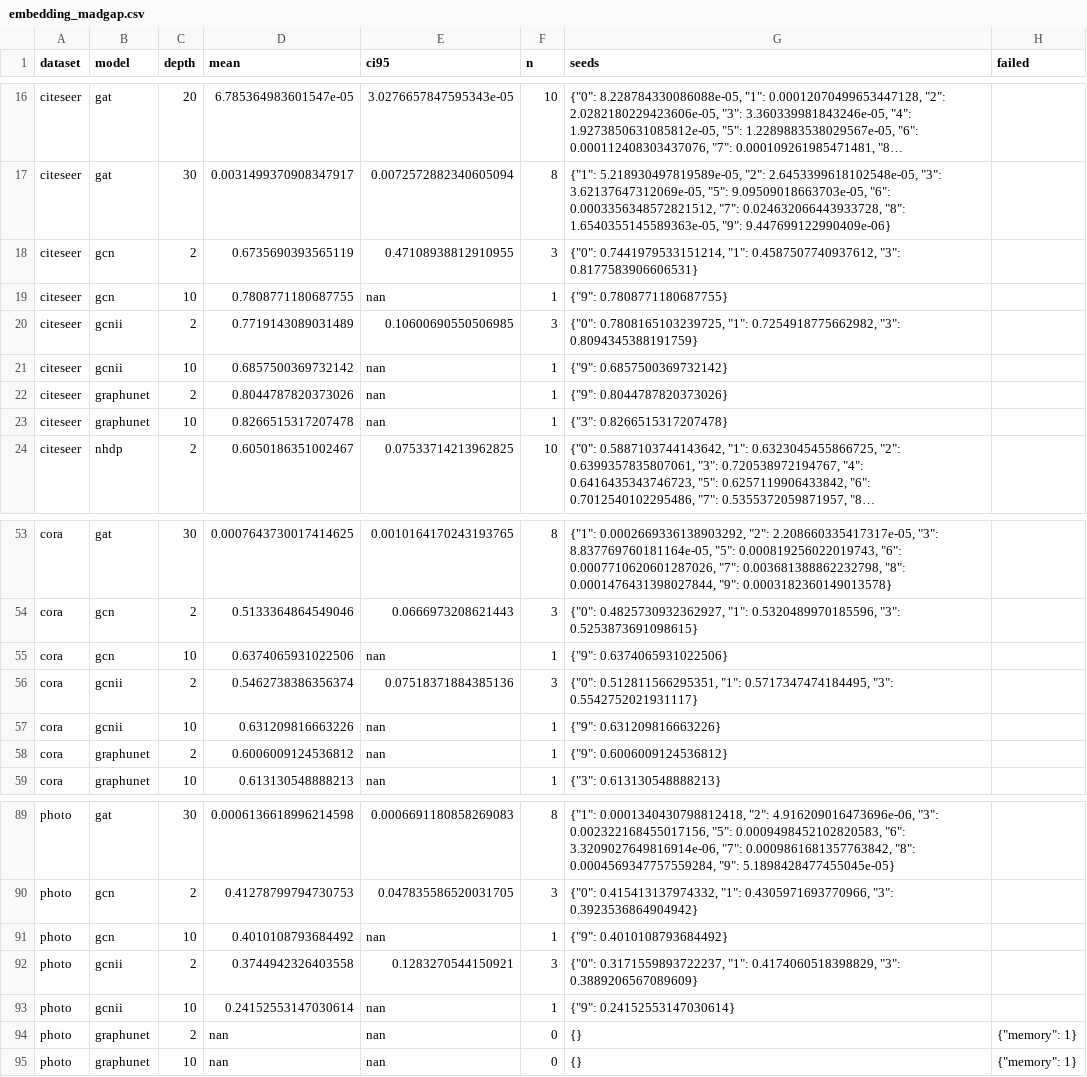
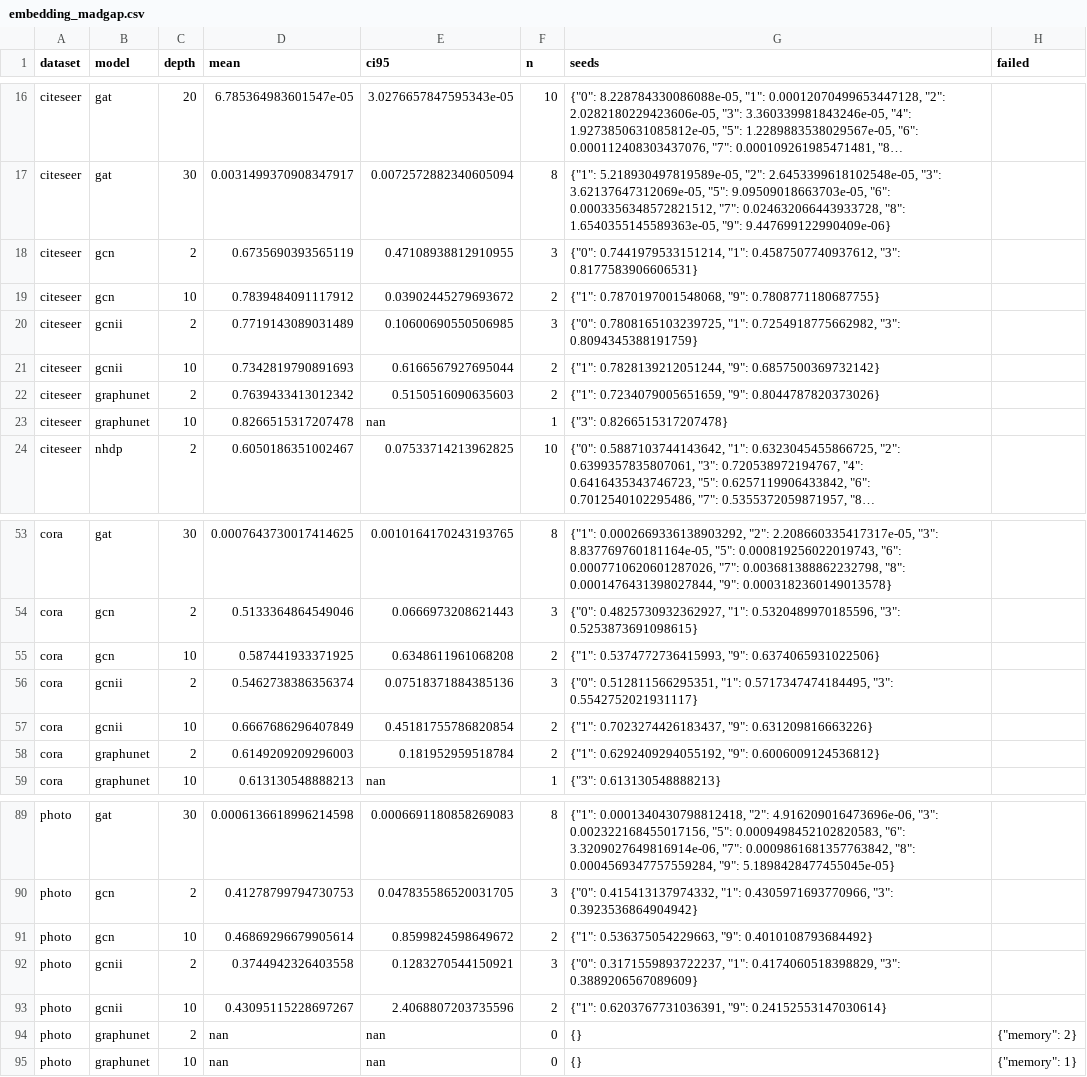
Before and after one commit to VKHS/n-HDP-GNN, a CSV file: results/table4_scarce/embedding_madgap.csv, drawn as a sheet; only a part is shown, gaps mark what is left out; long unchanged cells end in …; the diff covers the shown part only.

```diff
--- a/results/table4_scarce/embedding_madgap.csv
+++ b/results/table4_scarce/embedding_madgap.csv
@@ -18,6 +18,6 @@ citeseer,gat,30,0.0031499370908347917,0.0072572882340605094,8,"{""1"": 5.2189304
 citeseer,gcn,2,0.6735690393565119,0.47108938812910955,3,"{""0"": 0.7441979533151214, ""1"": 0.4587507740937612, ""3"": 0.8177583906606531}",
-citeseer,gcn,10,0.7808771180687755,nan,1,"{""9"": 0.7808771180687755}",
+citeseer,gcn,10,0.7839484091117912,0.03902445279693672,2,"{""1"": 0.7870197001548068, ""9"": 0.7808771180687755}",
 citeseer,gcnii,2,0.7719143089031489,0.10600690550506985,3,"{""0"": 0.7808165103239725, ""1"": 0.7254918775662982, ""3"": 0.8094345388191759}",
-citeseer,gcnii,10,0.6857500369732142,nan,1,"{""9"": 0.6857500369732142}",
-citeseer,graphunet,2,0.8044787820373026,nan,1,"{""9"": 0.8044787820373026}",
+citeseer,gcnii,10,0.7342819790891693,0.6166567927695044,2,"{""1"": 0.7828139212051244, ""9"": 0.6857500369732142}",
+citeseer,graphunet,2,0.7639433413012342,0.5150516090635603,2,"{""1"": 0.7234079005651659, ""9"": 0.8044787820373026}",
 citeseer,graphunet,10,0.8266515317207478,nan,1,"{""3"": 0.8266515317207478}",
@@ -54,6 +54,6 @@ cora,gat,30,0.0007643730017414625,0.0010164170243193765,8,"{""1"": 0.00026693361
 cora,gcn,2,0.5133364864549046,0.0666973208621443,3,"{""0"": 0.4825730932362927, ""1"": 0.5320489970185596, ""3"": 0.5253873691098615}",
-cora,gcn,10,0.6374065931022506,nan,1,"{""9"": 0.6374065931022506}",
+cora,gcn,10,0.587441933371925,0.6348611961068208,2,"{""1"": 0.5374772736415993, ""9"": 0.6374065931022506}",
 cora,gcnii,2,0.5462738386356374,0.07518371884385136,3,"{""0"": 0.512811566295351, ""1"": 0.5717347474184495, ""3"": 0.5542752021931117}",
-cora,gcnii,10,0.631209816663226,nan,1,"{""9"": 0.631209816663226}",
-cora,graphunet,2,0.6006009124536812,nan,1,"{""9"": 0.6006009124536812}",
+cora,gcnii,10,0.6667686296407849,0.45181755786820854,2,"{""1"": 0.7023274426183437, ""9"": 0.631209816663226}",
+cora,graphunet,2,0.6149209209296003,0.181952959518784,2,"{""1"": 0.6292409294055192, ""9"": 0.6006009124536812}",
 cora,graphunet,10,0.613130548888213,nan,1,"{""3"": 0.613130548888213}",
@@ -90,6 +90,6 @@ photo,gat,30,0.0006136618996214598,0.0006691180858269083,8,"{""1"": 0.0001340430
 photo,gcn,2,0.41278799794730753,0.047835586520031705,3,"{""0"": 0.415413137974332, ""1"": 0.4305971693770966, ""3"": 0.3923536864904942}",
-photo,gcn,10,0.4010108793684492,nan,1,"{""9"": 0.4010108793684492}",
+photo,gcn,10,0.46869296679905614,0.8599824598649672,2,"{""1"": 0.536375054229663, ""9"": 0.4010108793684492}",
 photo,gcnii,2,0.3744942326403558,0.1283270544150921,3,"{""0"": 0.3171559893722237, ""1"": 0.4174060518398829, ""3"": 0.3889206567089609}",
-photo,gcnii,10,0.24152553147030614,nan,1,"{""9"": 0.24152553147030614}",
-photo,graphunet,2,nan,nan,0,{},"{""memory"": 1}"
+photo,gcnii,10,0.43095115228697267,2.4068807203735596,2,"{""1"": 0.6203767731036391, ""9"": 0.24152553147030614}",
+photo,graphunet,2,nan,nan,0,{},"{""memory"": 2}"
 photo,graphunet,10,nan,nan,0,{},"{""memory"": 1}"
```
Also changed, not shown: 28 edited cells elsewhere in this file, results/table4_scarce/embedding_centroid_gap.csv, results/table4_scarce/peak_rss_mb.csv, 6 other files.
